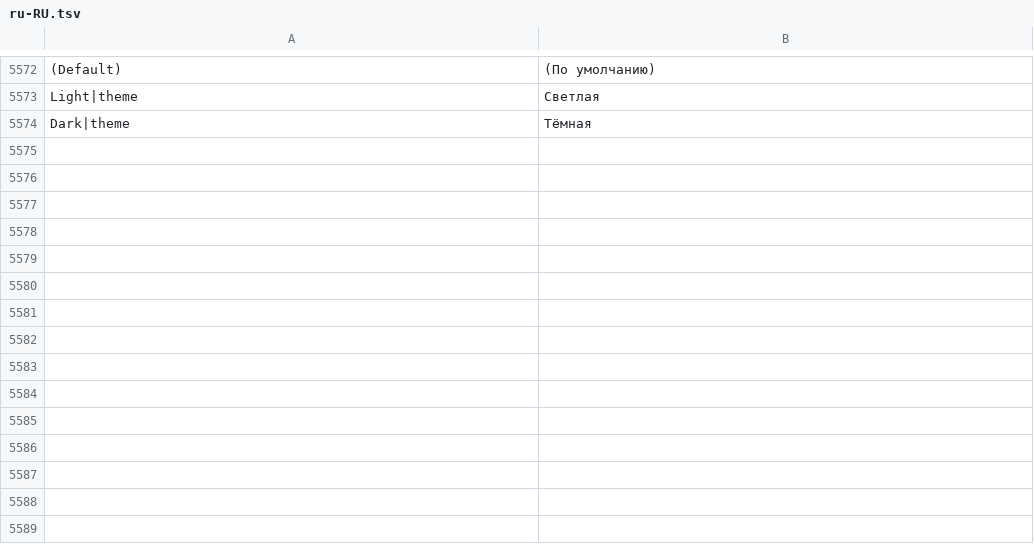
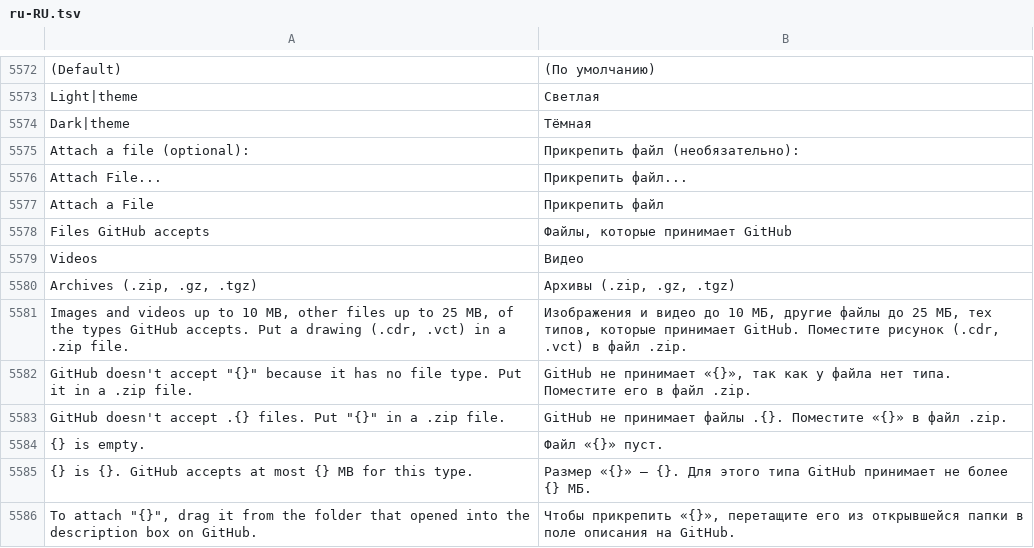
Before and after one commit to toim22/AnyVector, a TSV file: crates/anyvector/assets/i18n/ru-RU.tsv, drawn as a sheet; only a part is shown, gaps mark what is left out.

Commit message:
Release AnyVector 0.4.1: attach a file to bug reports and ideas
Help > Report a Bug and Submit Ideas and Feedback get an Attach File
button. The file must be one GitHub accepts in an issue, with GitHub's
limits: images and videos up to 10 MB, the other listed types up to
25 MB (a .cdr or .vct goes in a .zip). The dialog says why a file is
refused.

AnyVector sends the report and the file to the issue relay as
multipart/form-data. GitHub has no API for issue attachments, so the
relay keeps the file as an asset of the "report-attachments"
pre-release and the issue gets an Attachment section that links it
(and shows it, for an image). The asset is deleted if the issue can't
be created. /releases/latest, which the update check reads, skips
pre-releases. The GitHub App needs Contents: read and write for this
(services/issue-relay/README.md).

When the relay can't take the report, the browser path opens Explorer
on the file so it can be dragged into GitHub's page.

Version 0.4.1, release notes, README and STATUS. New strings in all 14
languages.

```diff
--- a/crates/anyvector/assets/i18n/ru-RU.tsv
+++ b/crates/anyvector/assets/i18n/ru-RU.tsv
@@ -5574 +5574,13 @@ Light|theme	Светлая
 Dark|theme	Тёмная
+Attach a file (optional):	Прикрепить файл (необязательно):
+Attach File...	Прикрепить файл...
+Attach a File	Прикрепить файл
+Files GitHub accepts	Файлы, которые принимает GitHub
+Videos	Видео
+Archives (.zip, .gz, .tgz)	Архивы (.zip, .gz, .tgz)
+Images and videos up to 10 MB, other files up to 25 MB, of the types GitHub accepts. Put a drawing (.cdr, .vct) in a .zip file.	Изображения и видео до 10 МБ, другие файлы до 25 МБ, тех типов, которые принимает GitHub. Поместите рисунок (.cdr, .vct) в файл .zip.
+GitHub doesn't accept "{}" because it has no file type. Put it in a .zip file.	GitHub не принимает «{}», так как у файла нет типа. Поместите его в файл .zip.
+GitHub doesn't accept .{} files. Put "{}" in a .zip file.	GitHub не принимает файлы .{}. Поместите «{}» в файл .zip.
+"{}" is empty.	Файл «{}» пуст.
+"{}" is {}. GitHub accepts at most {} MB for this type.	Размер «{}» — {}. Для этого типа GitHub принимает не более {} МБ.
+To attach "{}", drag it from the folder that opened into the description box on GitHub.	Чтобы прикрепить «{}», перетащите его из открывшейся папки в поле описания на GitHub.
```
Also changed, not shown: crates/anyvector/assets/i18n/de-DE.tsv, crates/anyvector/assets/i18n/fr-FR.tsv, 25 other files.
